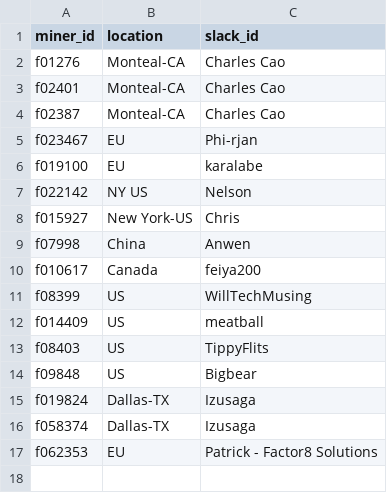
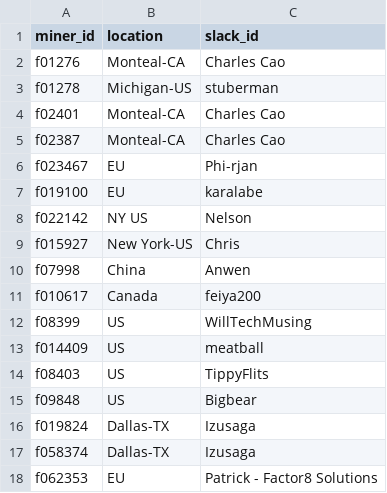
Before and after one commit to filswan/swan, a CSV file: trusted_miner.csv, drawn as a sheet; the diff names each change by its address in the sheet, - before the commit and + after, or states it on an @@ line.

Commit message:
Update trusted_miner.csv
Please add me to trusted miners list

```diff
--- a/trusted_miner.csv
+++ b/trusted_miner.csv
+row 3: f01278 | Michigan-US | stuberman
```
